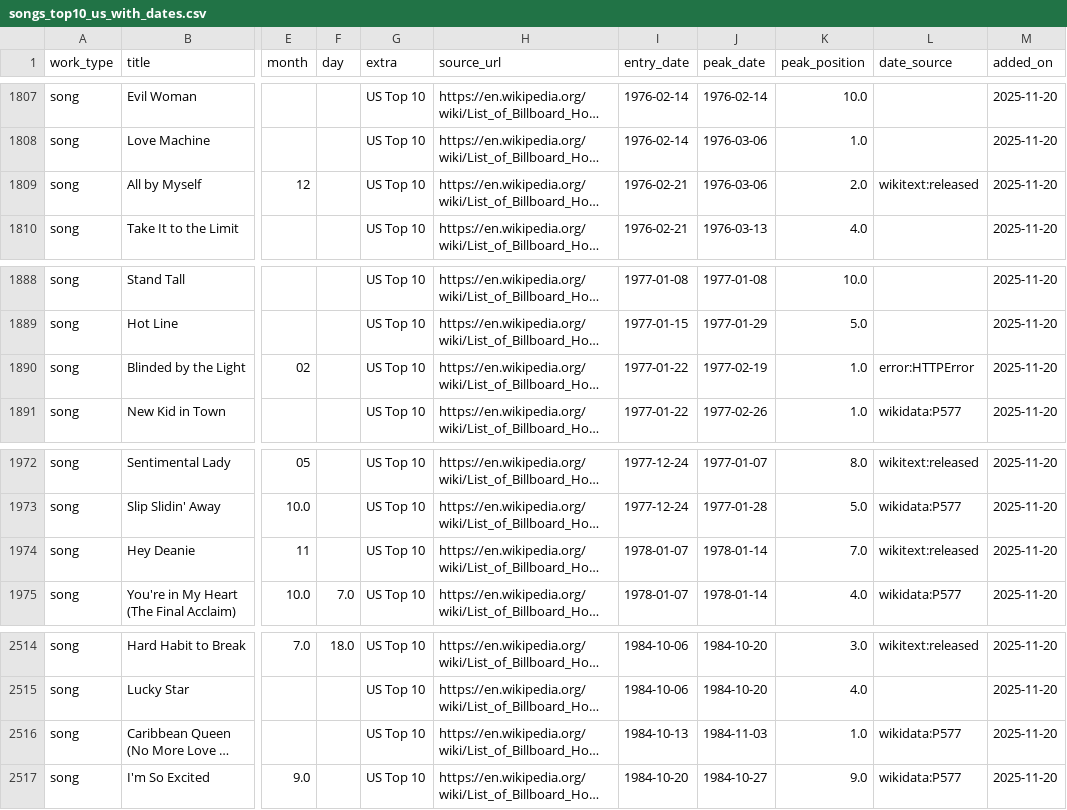
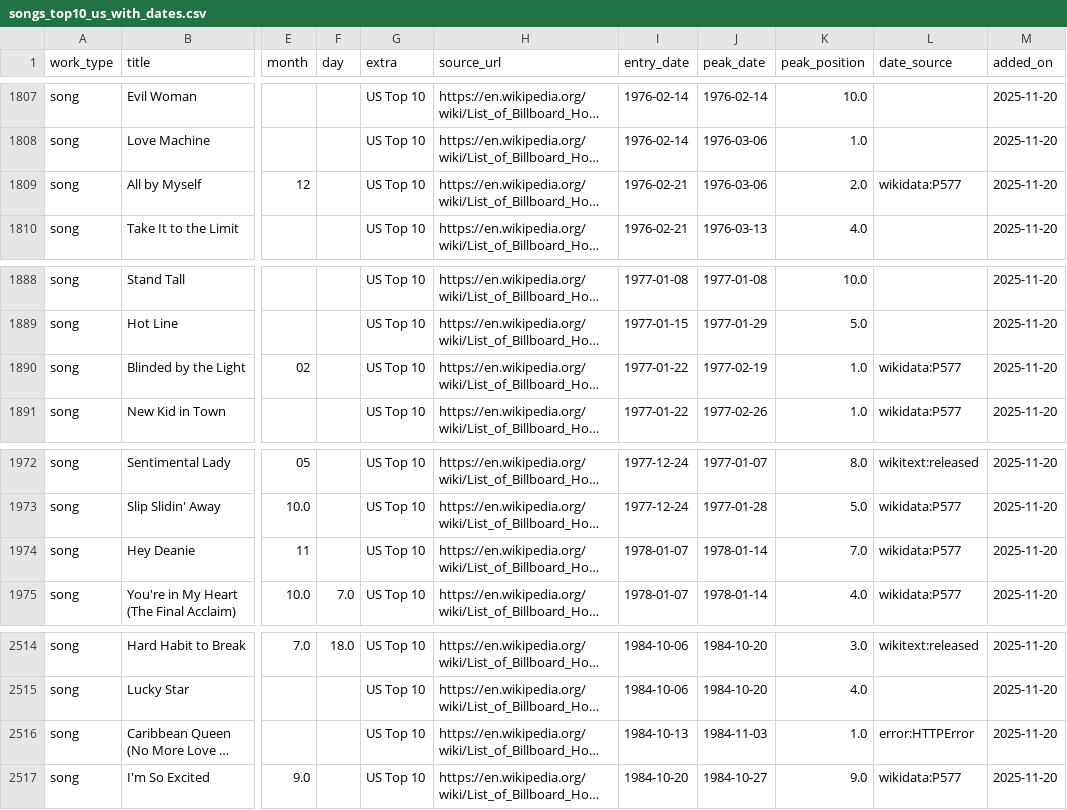
Before and after one commit to 66fishmarket-droid/STRUMOTDSeedGen, a CSV file: data/songs_top10_us_with_dates.csv, drawn as a sheet; only a part is shown, gaps mark what is left out; long unchanged cells end in …; the diff covers the shown part only; the diff names each change by its address in the sheet, - before the commit and + after, or states it on an @@ line.

Commit message:
Auto-update Top10 song release dates (delta)

```diff
--- a/data/songs_top10_us_with_dates.csv
+++ b/data/songs_top10_us_with_dates.csv
-L1809 (date_source): wikitext:released
+L1809 (date_source): wikidata:P577
-L1890 (date_source): error:HTTPError
+L1890 (date_source): wikidata:P577
-L1974 (date_source): wikitext:released
+L1974 (date_source): wikidata:P577
-L2516 (date_source): wikidata:P577
+L2516 (date_source): error:HTTPError
```
Also changed, not shown: 6 edited cells elsewhere in this file.
